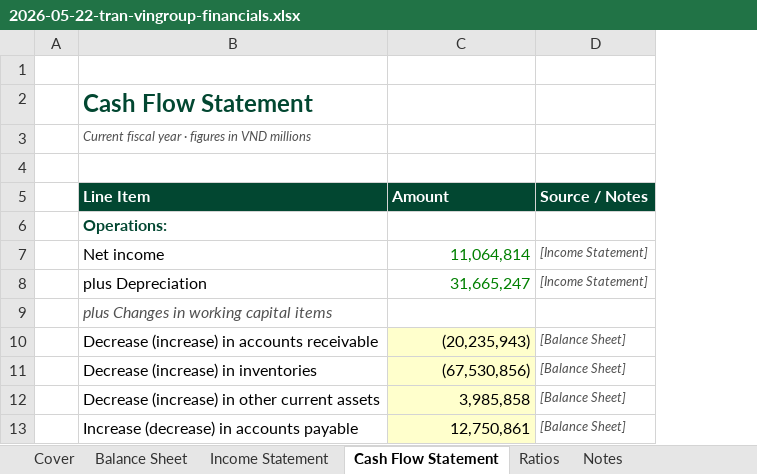
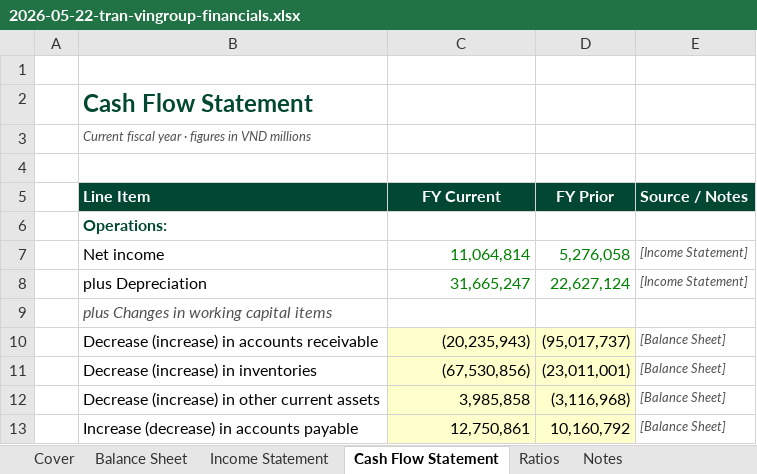
Before and after one commit to tantran-bluemarq/Corporate-Finance, an Excel workbook: models/builds/2026-05-22-tran-vingroup-financials.xlsx, sheet Cash Flow Statement, drawn as a sheet; only a part is shown; values as stored, in another font and other column widths than the file's, no borders; the diff names each change by its address in the sheet, - before the commit and + after, or states it on an @@ line.

Commit message:
Populate the Income Statement and Cash Flow Statement for FY Prior missed

```diff
--- a/models/builds/2026-05-22-tran-vingroup-financials.xlsx (sheet Cash Flow Statement)
+++ b/models/builds/2026-05-22-tran-vingroup-financials.xlsx (sheet Cash Flow Statement)
+column D (FY Prior), rows 7-13: 5,276,058 | 22,627,124 |  | (95,017,737) | (23,011,001) | (3,116,968) | 10,160,792
-C5: Amount
+C5: FY Current
-C5 alignment: left
+C5 alignment: center
```
Also changed, not shown: sheet Income Statement.
